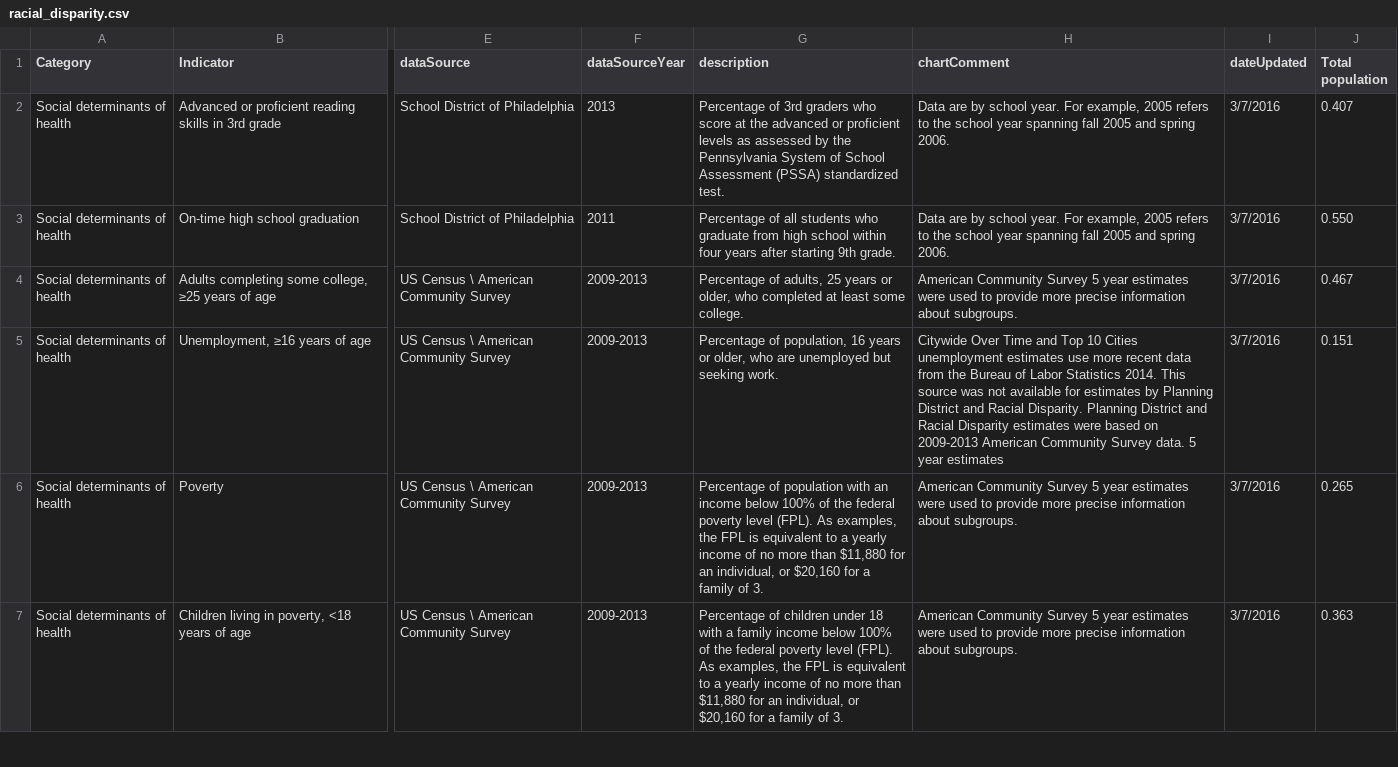
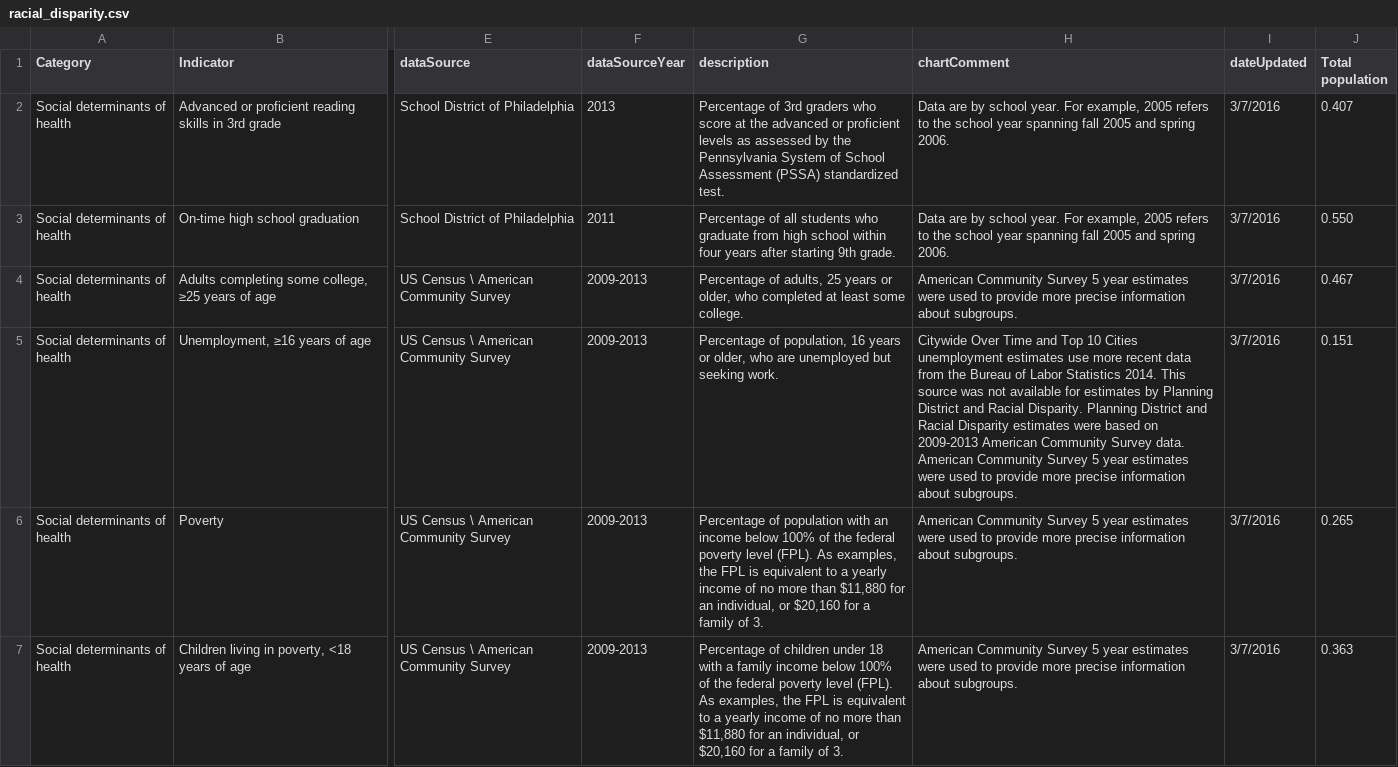
Before and after one commit to timwis/sheetstat, a CSV file: _data/racial_disparity.csv, drawn as a sheet; only a part is shown, gaps mark what is left out; the diff names each change by its address in the sheet, - before the commit and + after, or states it on an @@ line.

Commit message:
Updated racial csv note on ACS 5-year estimates

```diff
--- a/_data/racial_disparity.csv
+++ b/_data/racial_disparity.csv
-H5 (chartComment): …Survey data. 5 year estimates
+H5 (chartComment): …Survey data. American Community Survey 5 year estimates were used to provide more precise information about subgroups.
```
